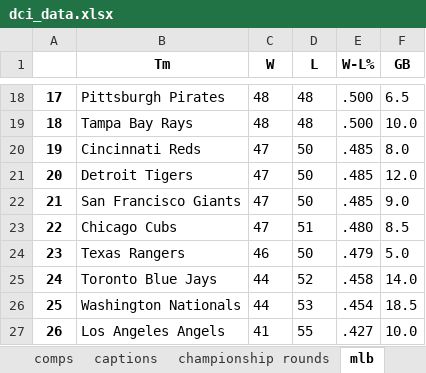
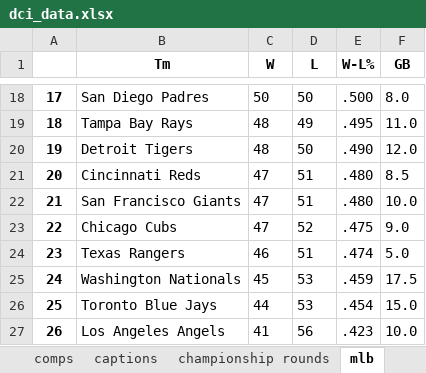
Before and after one commit to notromanramirez/dci-2024, an Excel workbook: exports/dci_data.xlsx, sheet mlb, drawn as a sheet; only a part is shown, gaps mark what is left out; values as stored, in another font and other column widths than the file's, no borders; the diff covers the shown part only; the diff names each change by its address in the sheet, - before the commit and + after, or states it on an @@ line.

```diff
--- a/exports/dci_data.xlsx (sheet mlb)
+++ b/exports/dci_data.xlsx (sheet mlb)
-B18 (Tm): Pittsburgh Pirates
+B18 (Tm): San Diego Padres
-C18 (W): 48
+C18 (W): 50
-D18 (L): 48
+D18 (L): 50
-F18 (GB): 6.5
+F18 (GB): 8.0
-D19 (L): 48
+D19 (L): 49
-E19 (W-L%): .500
+E19 (W-L%): .495
-F19 (GB): 10.0
+F19 (GB): 11.0
-B20 (Tm): Cincinnati Reds
+B20 (Tm): Detroit Tigers
-C20 (W): 47
+C20 (W): 48
-E20 (W-L%): .485
+E20 (W-L%): .490
-F20 (GB): 8.0
+F20 (GB): 12.0
-B21 (Tm): Detroit Tigers
+B21 (Tm): Cincinnati Reds
-D21:D22 (L): 50
+D21:D22 (L): 51
-E21:E22 (W-L%): .485
+E21:E22 (W-L%): .480
-F21 (GB): 12.0
+F21 (GB): 8.5
-F22 (GB): 9.0
+F22 (GB): 10.0
-D23 (L): 51
+D23 (L): 52
-E23 (W-L%): .480
+E23 (W-L%): .475
-F23 (GB): 8.5
+F23 (GB): 9.0
-D24 (L): 50
+D24 (L): 51
-E24 (W-L%): .479
+E24 (W-L%): .474
-B25 (Tm): Toronto Blue Jays
+B25 (Tm): Washington Nationals
-C25 (W): 44
+C25 (W): 45
-D25 (L): 52
+D25 (L): 53
-E25 (W-L%): .458
+E25 (W-L%): .459
-F25 (GB): 14.0
+F25 (GB): 17.5
-B26 (Tm): Washington Nationals
+B26 (Tm): Toronto Blue Jays
-F26 (GB): 18.5
+F26 (GB): 15.0
-D27 (L): 55
+D27 (L): 56
-E27 (W-L%): .427
+E27 (W-L%): .423
```
Also changed, not shown: 43 edited cells elsewhere in this sheet, sheet scores, sheet corps, sheet comps, other sheet tabs, exports/captions.xlsx, exports/comps.xlsx, 25 other files.
